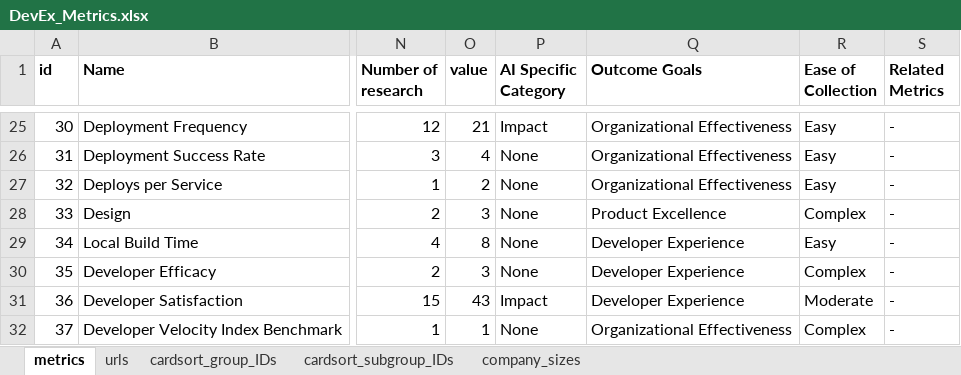
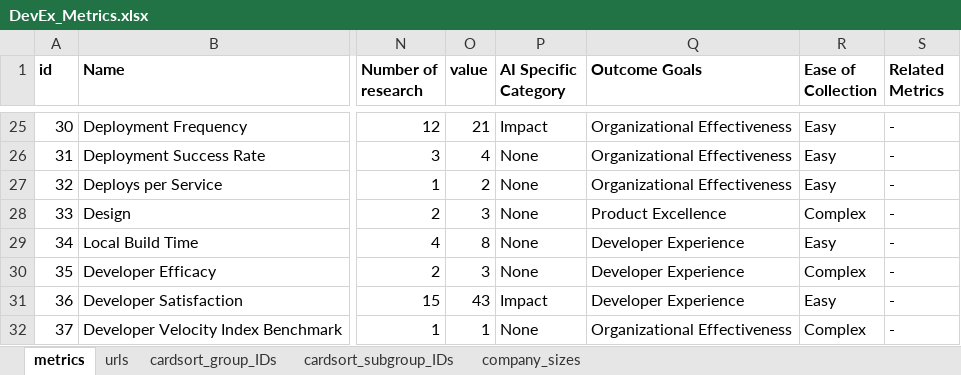
Before and after one commit to HASEL-UZH/DevEx-Metrics-Compass, an Excel workbook: metrics and parser/DevEx_Metrics.xlsx, sheet metrics, drawn as a sheet; only a part is shown, gaps mark what is left out; values as stored, in another font and other column widths than the file's, no borders; conditional formats not drawn; the diff covers the shown part only; the diff names each change by its address in the sheet, - before the commit and + after, or states it on an @@ line.

Commit message:
Added ease of collection as category

```diff
--- a/metrics and parser/DevEx_Metrics.xlsx (sheet metrics)
+++ b/metrics and parser/DevEx_Metrics.xlsx (sheet metrics)
-R31 (Ease of Collection): Moderate
+R31 (Ease of Collection): Easy
```
Also changed, not shown: 5 edited cells elsewhere in this sheet, 8 other files.
